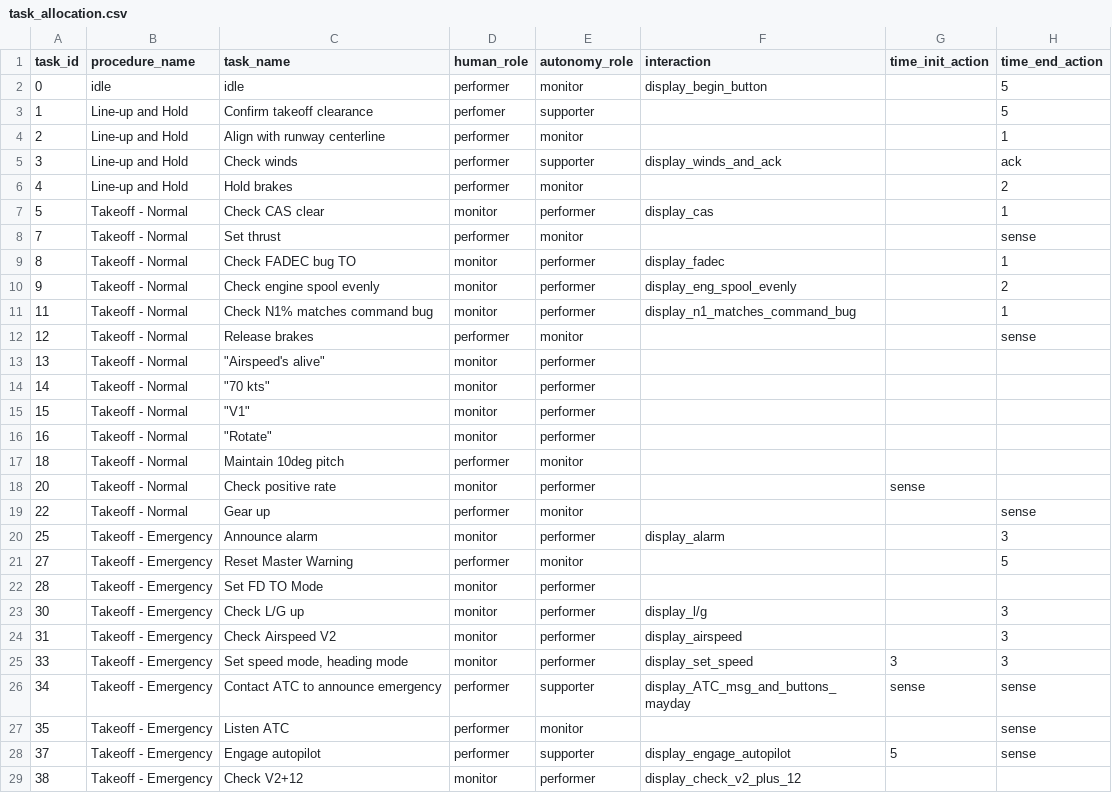
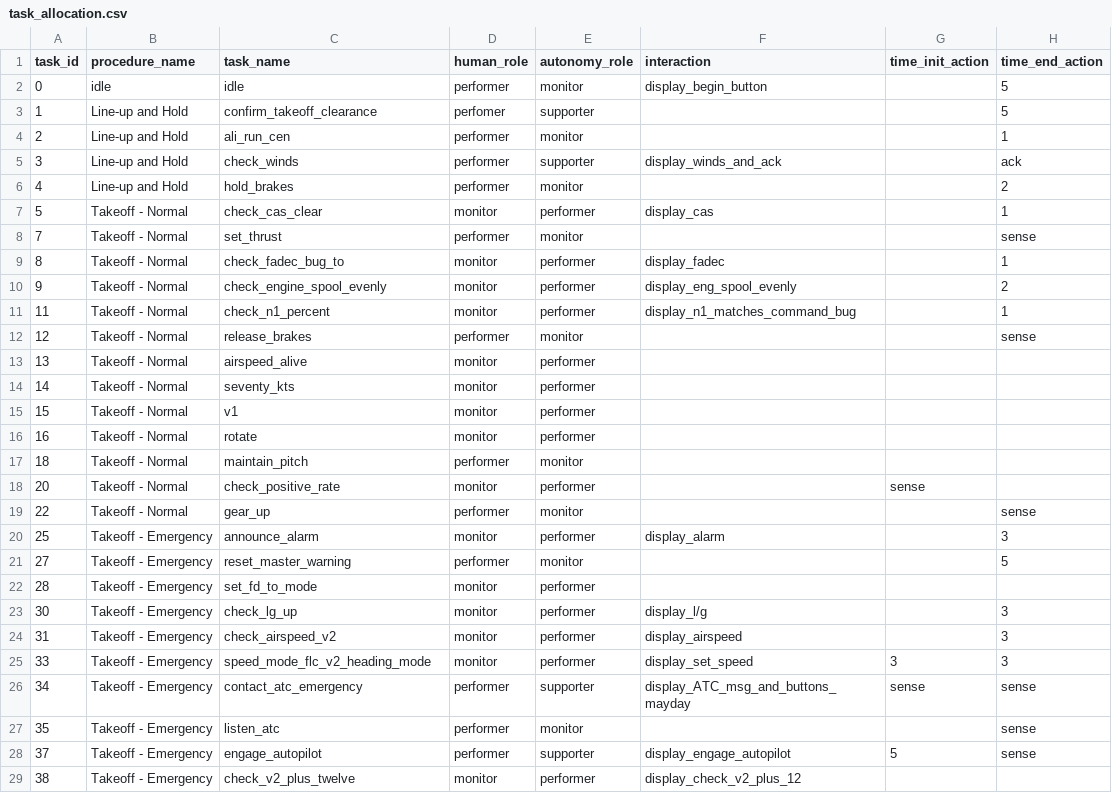
Before and after one commit to Bertonlome/TARS, a CSV file: Core/task_allocation.csv, drawn as a sheet; only a part is shown; the diff covers the shown part only.

```diff
--- a/Core/task_allocation.csv
+++ b/Core/task_allocation.csv
@@ -2,28 +2,28 @@ task_id,procedure_name,task_name,human_role,autonomy_role,interaction,time_init_
 0,idle,idle,performer,monitor,display_begin_button,,5
-1,Line-up and Hold,Confirm takeoff clearance,perfomer,supporter,,,5
-2,Line-up and Hold,Align with runway centerline,performer,monitor,,,1
-3,Line-up and Hold,Check winds,performer,supporter,display_winds_and_ack,,ack
-4,Line-up and Hold,Hold brakes,performer,monitor,,,2
-5,Takeoff - Normal,Check CAS clear,monitor,performer,display_cas,,1
-7,Takeoff - Normal,Set thrust,performer,monitor,,,sense
-8,Takeoff - Normal,Check FADEC bug TO,monitor,performer,display_fadec,,1
-9,Takeoff - Normal,Check engine spool evenly,monitor,performer,display_eng_spool_evenly,,2
-11,Takeoff - Normal,Check N1% matches command bug,monitor,performer,display_n1_matches_command_bug,,1
-12,Takeoff - Normal,Release brakes,performer,monitor,,,sense
-13,Takeoff - Normal,"""Airspeed's alive""",monitor,performer,,,
-14,Takeoff - Normal,"""70 kts""",monitor,performer,,,
-15,Takeoff - Normal,"""V1""",monitor,performer,,,
-16,Takeoff - Normal,"""Rotate""",monitor,performer,,,
-18,Takeoff - Normal,Maintain 10deg pitch,performer,monitor,,,
-20,Takeoff - Normal,Check positive rate,monitor,performer,,sense,
-22,Takeoff - Normal,Gear up,performer,monitor,,,sense
-25,Takeoff - Emergency,Announce alarm,monitor,performer,display_alarm,,3
-27,Takeoff - Emergency,Reset Master Warning,performer,monitor,,,5
-28,Takeoff - Emergency,Set FD TO Mode,monitor,performer,,,
-30,Takeoff - Emergency,Check L/G up,monitor,performer,display_l/g,,3
-31,Takeoff - Emergency,Check Airspeed V2,monitor,performer,display_airspeed,,3
-33,Takeoff - Emergency,"Set speed mode, heading mode",monitor,performer,display_set_speed,3,3
-34,Takeoff - Emergency,Contact ATC to announce emergency,performer,supporter,display_ATC_msg_and_buttons_mayday,sense,sense
-35,Takeoff - Emergency,Listen ATC,performer,monitor,,,sense
-37,Takeoff - Emergency,Engage autopilot,performer,supporter,display_engage_autopilot,5,sense
-38,Takeoff - Emergency,Check V2+12,monitor,performer,display_check_v2_plus_12,,
+1,Line-up and Hold,confirm_takeoff_clearance,perfomer,supporter,,,5
+2,Line-up and Hold,ali_run_cen,performer,monitor,,,1
+3,Line-up and Hold,check_winds,performer,supporter,display_winds_and_ack,,ack
+4,Line-up and Hold,hold_brakes,performer,monitor,,,2
+5,Takeoff - Normal,check_cas_clear,monitor,performer,display_cas,,1
+7,Takeoff - Normal,set_thrust,performer,monitor,,,sense
+8,Takeoff - Normal,check_fadec_bug_to,monitor,performer,display_fadec,,1
+9,Takeoff - Normal,check_engine_spool_evenly,monitor,performer,display_eng_spool_evenly,,2
+11,Takeoff - Normal,check_n1_percent,monitor,performer,display_n1_matches_command_bug,,1
+12,Takeoff - Normal,release_brakes,performer,monitor,,,sense
+13,Takeoff - Normal,"airspeed_alive",monitor,performer,,,
+14,Takeoff - Normal,"seventy_kts",monitor,performer,,,
+15,Takeoff - Normal,"v1",monitor,performer,,,
+16,Takeoff - Normal,"rotate",monitor,performer,,,
+18,Takeoff - Normal,maintain_pitch,performer,monitor,,,
+20,Takeoff - Normal,check_positive_rate,monitor,performer,,sense,
+22,Takeoff - Normal,gear_up,performer,monitor,,,sense
+25,Takeoff - Emergency,announce_alarm,monitor,performer,display_alarm,,3
+27,Takeoff - Emergency,reset_master_warning,performer,monitor,,,5
+28,Takeoff - Emergency,set_fd_to_mode,monitor,performer,,,
+30,Takeoff - Emergency,check_lg_up,monitor,performer,display_l/g,,3
+31,Takeoff - Emergency,check_airspeed_v2,monitor,performer,display_airspeed,,3
+33,Takeoff - Emergency,"speed_mode_flc_v2_heading_mode",monitor,performer,display_set_speed,3,3
+34,Takeoff - Emergency,contact_atc_emergency,performer,supporter,display_ATC_msg_and_buttons_mayday,sense,sense
+35,Takeoff - Emergency,listen_atc,performer,monitor,,,sense
+37,Takeoff - Emergency,engage_autopilot,performer,supporter,display_engage_autopilot,5,sense
+38,Takeoff - Emergency,check_v2_plus_twelve,monitor,performer,display_check_v2_plus_12,,
```
Also changed, not shown: 2 added rows and 41 edited cells elsewhere in this file, 5 other files.
